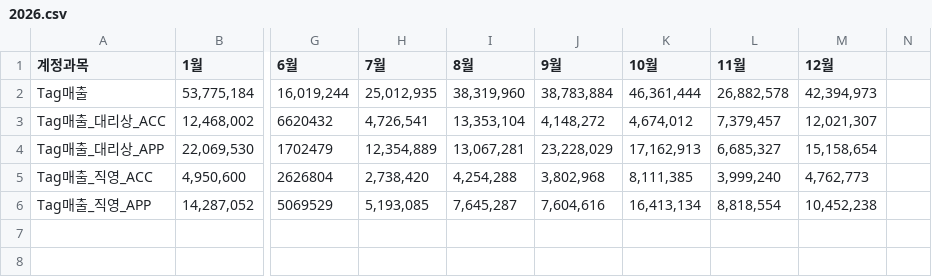
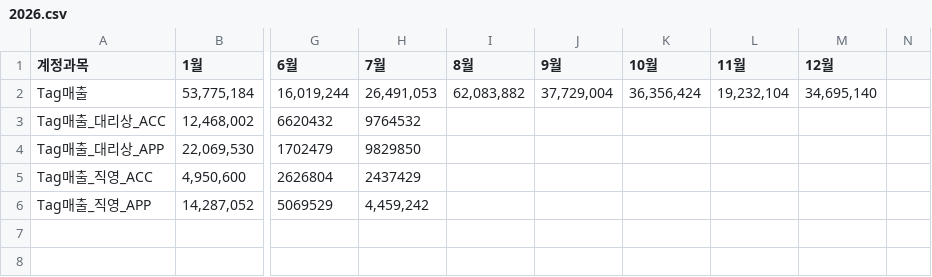
Before and after one commit to xuanm0221-dev/CNFS, a CSV file: 파일/PL_brand/kids/2026.csv, drawn as a sheet; only a part is shown, gaps mark what is left out; the diff covers the shown part only; the diff names each change by its address in the sheet, - before the commit and + after, or states it on an @@ line.

```diff
--- a/파일/PL_brand/kids/2026.csv
+++ b/파일/PL_brand/kids/2026.csv
-H2 (7월): 25,012,935
+H2 (7월): 26,491,053
-I2 (8월): 38,319,960
+I2 (8월): 62,083,882
-J2 (9월): 38,783,884
+J2 (9월): 37,729,004
-K2 (10월): 46,361,444
+K2 (10월): 36,356,424
-L2 (11월): 26,882,578
+L2 (11월): 19,232,104
-M2 (12월): 42,394,973
+M2 (12월): 34,695,140
-H3 (7월): 4,726,541
+H3 (7월): 9764532
-I3 (8월): 13,353,104
+I3 (8월): (empty)
-J3 (9월): 4,148,272
+J3 (9월): (empty)
-K3 (10월): 4,674,012
+K3 (10월): (empty)
-L3 (11월): 7,379,457
+L3 (11월): (empty)
-M3 (12월): 12,021,307
+M3 (12월): (empty)
-H4 (7월): 12,354,889
+H4 (7월): 9829850
-I4 (8월): 13,067,281
+I4 (8월): (empty)
-J4 (9월): 23,228,029
+J4 (9월): (empty)
-K4 (10월): 17,162,913
+K4 (10월): (empty)
-L4 (11월): 6,685,327
+L4 (11월): (empty)
-M4 (12월): 15,158,654
+M4 (12월): (empty)
-H5 (7월): 2,738,420
+H5 (7월): 2437429
-I5 (8월): 4,254,288
+I5 (8월): (empty)
-J5 (9월): 3,802,968
+J5 (9월): (empty)
-K5 (10월): 8,111,385
+K5 (10월): (empty)
-L5 (11월): 3,999,240
+L5 (11월): (empty)
-M5 (12월): 4,762,773
+M5 (12월): (empty)
-H6 (7월): 5,193,085
+H6 (7월): 4,459,242
-I6 (8월): 7,645,287
+I6 (8월): (empty)
-J6 (9월): 7,604,616
+J6 (9월): (empty)
-K6 (10월): 16,413,134
+K6 (10월): (empty)
-L6 (11월): 8,818,554
+L6 (11월): (empty)
-M6 (12월): 10,452,238
+M6 (12월): (empty)
```
Also changed, not shown: 78 edited cells elsewhere in this file, 보조파일(simu)/26년대리상출고계획.csv, 파일/PL_brand/discovery/2026.csv, 12 other files.
